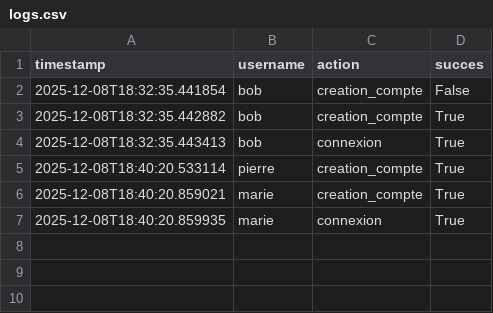
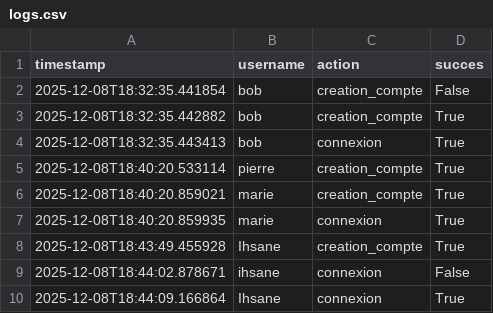
Before and after one commit to Ihsane-Mon/Projet_Python, a CSV file: data/logs.csv, drawn as a sheet; the diff names each change by its address in the sheet, - before the commit and + after, or states it on an @@ line.

```diff
--- a/data/logs.csv
+++ b/data/logs.csv
+row 8: 2025-12-08T18:43:49.455928 | Ihsane | creation_compte | True
+row 9: 2025-12-08T18:44:02.878671 | ihsane | connexion | False
+row 10: 2025-12-08T18:44:09.166864 | Ihsane | connexion | True
```
Also changed, not shown: data/produits.csv, data/utilisateurs.csv, 1 other file.
